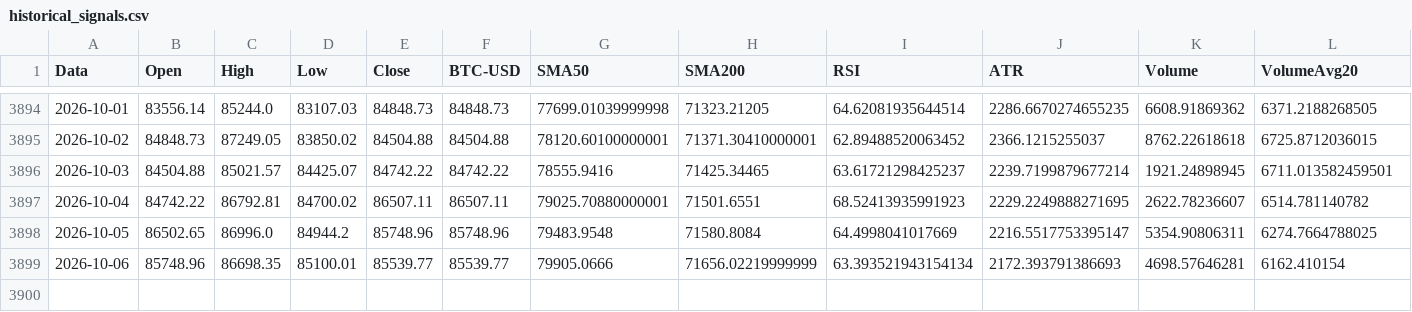
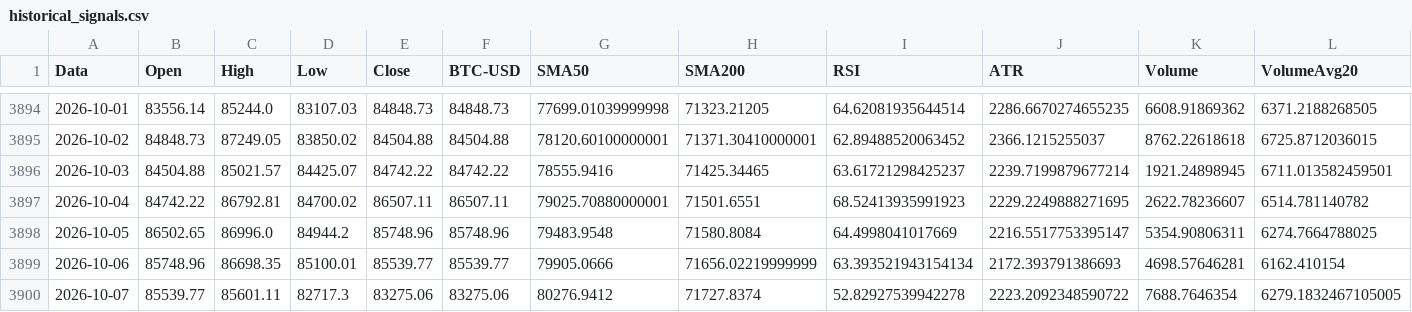
Before and after one commit to giuse2003/BTC_Prudential_Signal, a CSV file: docs/historical_signals.csv, drawn as a sheet; only a part is shown, gaps mark what is left out; rows hold the shown columns only; the diff names each change by its address in the sheet, - before the commit and + after, or states it on an @@ line.

```diff
--- a/docs/historical_signals.csv
+++ b/docs/historical_signals.csv
+row 3900: 2026-10-07 | 85539.77 | 85601.11 | 82717.3 | 83275.06 | 83275.06 | 80276.9412 | 71727.8374 | 52.82927539942278 | 2223.2092348590722 | 7688.7646354 | 6279.1832467105005
```
Also changed, not shown: docs/equity_timeseries.csv, docs/raw_candles.csv, 6 other files.
